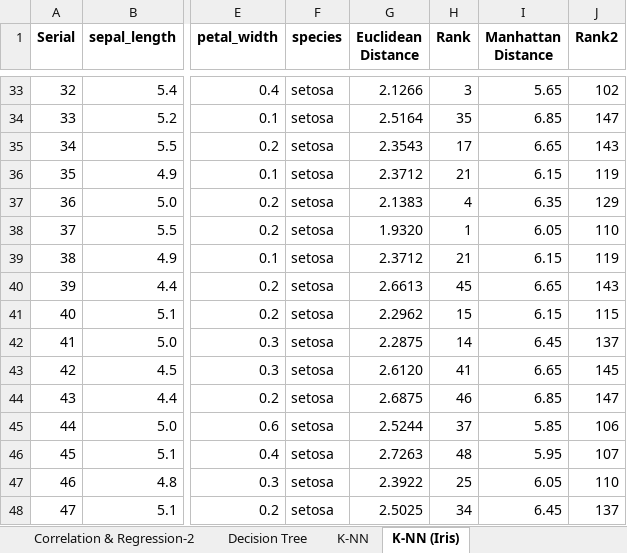
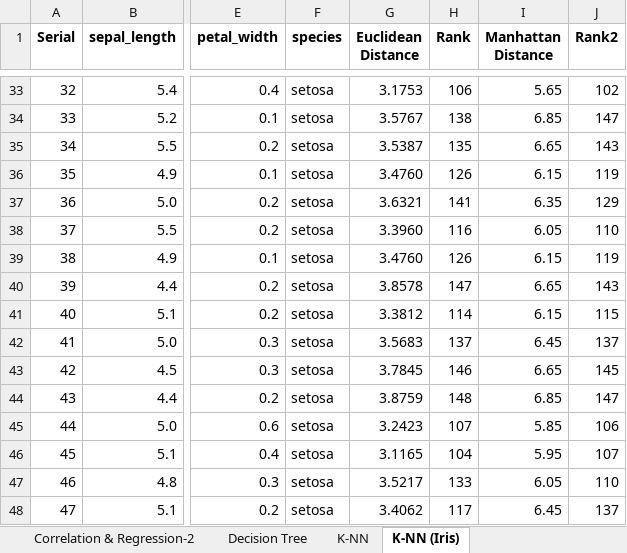
Before and after one commit to toarnabtrainer/AEC_ML_MCA_FEB_2024, an Excel workbook: ClassWork.xlsx, sheet K-NN (Iris), drawn as a sheet; only a part is shown, gaps mark what is left out; values as stored, in another font and other column widths than the file's, no borders; conditional formats and table styles not drawn; the diff covers the shown part only; the diff names each change by its address in the sheet, - before the commit and + after, or states it on an @@ line.

```diff
--- a/ClassWork.xlsx (sheet K-NN (Iris))
+++ b/ClassWork.xlsx (sheet K-NN (Iris))
-G33 (Euclidean Distance): 2.1266
+G33 (Euclidean Distance): 3.1753
-H33 (Rank): 3
+H33 (Rank): 106
-G34 (Euclidean Distance): 2.5164
+G34 (Euclidean Distance): 3.5767
-H34 (Rank): 35
+H34 (Rank): 138
-G35 (Euclidean Distance): 2.3543
+G35 (Euclidean Distance): 3.5387
-H35 (Rank): 17
+H35 (Rank): 135
-G36 (Euclidean Distance): 2.3712
+G36 (Euclidean Distance): 3.4760
-H36 (Rank): 21
+H36 (Rank): 126
-G37 (Euclidean Distance): 2.1383
+G37 (Euclidean Distance): 3.6321
-H37 (Rank): 4
+H37 (Rank): 141
-G38 (Euclidean Distance): 1.9320
+G38 (Euclidean Distance): 3.3960
-H38 (Rank): 1
+H38 (Rank): 116
-G39 (Euclidean Distance): 2.3712
+G39 (Euclidean Distance): 3.4760
-H39 (Rank): 21
+H39 (Rank): 126
-G40 (Euclidean Distance): 2.6613
+G40 (Euclidean Distance): 3.8578
-H40 (Rank): 45
+H40 (Rank): 147
-G41 (Euclidean Distance): 2.2962
+G41 (Euclidean Distance): 3.3812
-H41 (Rank): 15
+H41 (Rank): 114
-G42 (Euclidean Distance): 2.2875
+G42 (Euclidean Distance): 3.5683
-H42 (Rank): 14
+H42 (Rank): 137
-G43 (Euclidean Distance): 2.6120
+G43 (Euclidean Distance): 3.7845
-H43 (Rank): 41
+H43 (Rank): 146
-G44 (Euclidean Distance): 2.6875
+G44 (Euclidean Distance): 3.8759
-H44 (Rank): 46
+H44 (Rank): 148
-G45 (Euclidean Distance): 2.5244
+G45 (Euclidean Distance): 3.2423
-H45 (Rank): 37
+H45 (Rank): 107
-G46 (Euclidean Distance): 2.7263
+G46 (Euclidean Distance): 3.1165
-H46 (Rank): 48
+H46 (Rank): 104
-G47 (Euclidean Distance): 2.3922
+G47 (Euclidean Distance): 3.5217
-H47 (Rank): 25
+H47 (Rank): 133
-G48 (Euclidean Distance): 2.5025
+G48 (Euclidean Distance): 3.4062
-H48 (Rank): 34
+H48 (Rank): 117
```
Also changed, not shown: 270 edited cells elsewhere in this sheet, formulas that keep their value.
